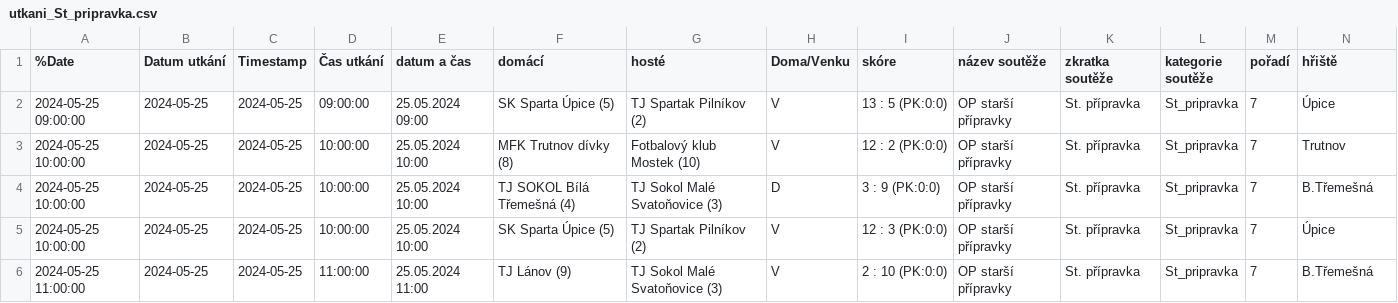
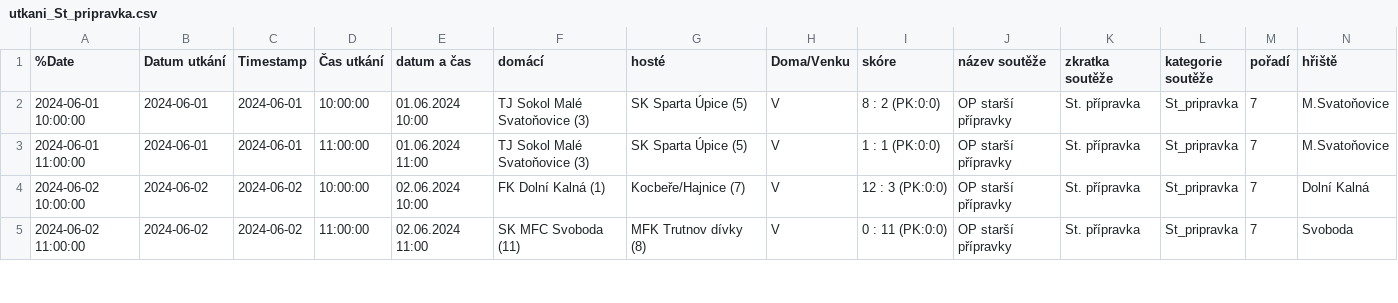
Before and after one commit to MustafaHadzi/bt_matches, a CSV file: utkani_St_pripravka.csv, drawn as a sheet; only a part is shown; removed rows and columns are numbered as before the commit, all else as after; rows hold the shown columns only; the diff covers the shown part only; the diff names each change by its address in the sheet, - before the commit and + after, or states it on an @@ line.

Commit message:
Committing file utkani_St_pripravka.csv

```diff
--- a/utkani_St_pripravka.csv
+++ b/utkani_St_pripravka.csv
-A2 (%Date): 2024-05-25 09:00:00
+A2 (%Date): 2024-06-01 10:00:00
-B2:B3 (Datum utkání): 2024-05-25
+B2:B3 (Datum utkání): 2024-06-01
-C2:C3 (Timestamp): 2024-05-25
+C2:C3 (Timestamp): 2024-06-01
-D2 (Čas utkání): 09:00:00
+D2 (Čas utkání): 10:00:00
-E2 (datum a čas): 25.05.2024 09:00
+E2 (datum a čas): 01.06.2024 10:00
-F2 (domácí): SK Sparta Úpice (5)
+F2 (domácí): TJ Sokol Malé Svatoňovice (3)
-G2 (hosté): TJ Spartak Pilníkov (2)
+G2 (hosté): SK Sparta Úpice (5)
-I2 (skóre): 13 : 5 (PK:0:0)
+I2 (skóre): 8 : 2 (PK:0:0)
-N2 (hřiště): Úpice
+N2 (hřiště): M.Svatoňovice
-A3 (%Date): 2024-05-25 10:00:00
+A3 (%Date): 2024-06-01 11:00:00
-D3 (Čas utkání): 10:00:00
+D3 (Čas utkání): 11:00:00
-E3 (datum a čas): 25.05.2024 10:00
+E3 (datum a čas): 01.06.2024 11:00
-F3 (domácí): MFK Trutnov dívky (8)
+F3 (domácí): TJ Sokol Malé Svatoňovice (3)
-G3 (hosté): Fotbalový klub Mostek (10)
+G3 (hosté): SK Sparta Úpice (5)
-I3 (skóre): 12 : 2 (PK:0:0)
+I3 (skóre): 1 : 1 (PK:0:0)
-N3 (hřiště): Trutnov
+N3 (hřiště): M.Svatoňovice
-row 4: 2024-05-25 10:00:00 | 2024-05-25 | 2024-05-25 | 10:00:00 | 25.05.2024 10:00 | TJ SOKOL Bílá Třemešná (4) | TJ Sokol Malé Svatoňovice (3) | D | 3 : 9 (PK:0:0) | OP starší přípravky | St. přípravka | St_pripravka | 7 | B.Třemešná
-A4 (%Date): 2024-05-25 10:00:00
+A4 (%Date): 2024-06-02 10:00:00
-B4:B5 (Datum utkání): 2024-05-25
+B4:B5 (Datum utkání): 2024-06-02
-C4:C5 (Timestamp): 2024-05-25
+C4:C5 (Timestamp): 2024-06-02
-E4 (datum a čas): 25.05.2024 10:00
+E4 (datum a čas): 02.06.2024 10:00
-F4 (domácí): SK Sparta Úpice (5)
+F4 (domácí): FK Dolní Kalná (1)
-G4 (hosté): TJ Spartak Pilníkov (2)
+G4 (hosté): Kocbeře/Hajnice (7)
-N4 (hřiště): Úpice
+N4 (hřiště): Dolní Kalná
-A5 (%Date): 2024-05-25 11:00:00
+A5 (%Date): 2024-06-02 11:00:00
-E5 (datum a čas): 25.05.2024 11:00
+E5 (datum a čas): 02.06.2024 11:00
-F5 (domácí): TJ Lánov (9)
+F5 (domácí): SK MFC Svoboda (11)
-G5 (hosté): TJ Sokol Malé Svatoňovice (3)
+G5 (hosté): MFK Trutnov dívky (8)
-I5 (skóre): 2 : 10 (PK:0:0)
+I5 (skóre): 0 : 11 (PK:0:0)
-N5 (hřiště): B.Třemešná
+N5 (hřiště): Svoboda
```
Also changed, not shown: 1 added row and 51 edited cells elsewhere in this file.
